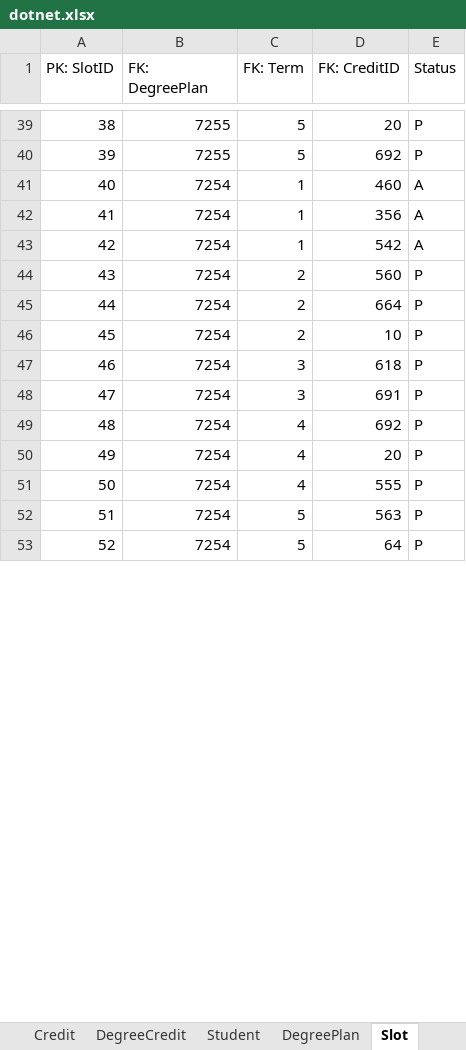
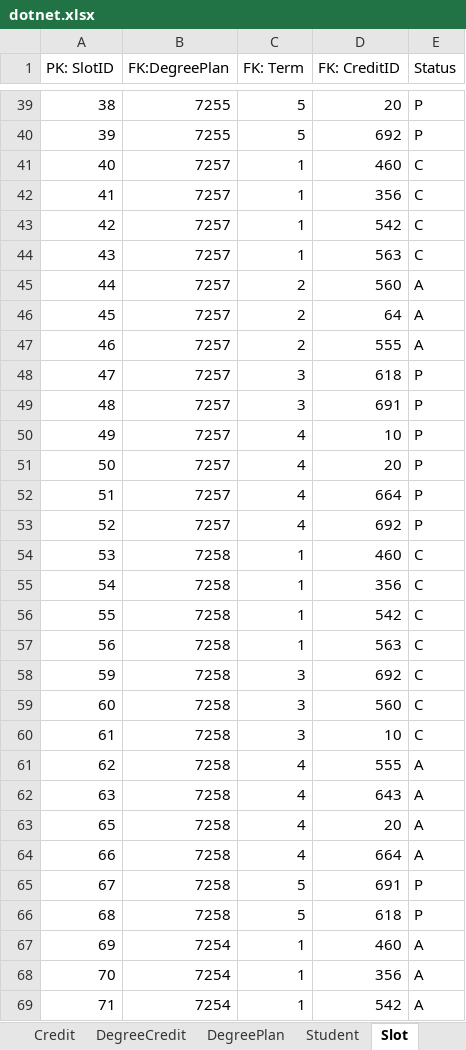
Before and after one commit to vennela-cheekoti/DegreePlan, an Excel workbook: dotnet.xlsx, sheet Slot, drawn as a sheet; only a part is shown, gaps mark what is left out; the shorter side is filled out with more unchanged rows; values as stored, in another font and other column widths than the file's, no borders; charts and pictures not drawn; addresses are those after the commit; the diff covers the shown part only; the diff names each change by its address in the sheet, - before the commit and + after, or states it on an @@ line.

Commit message:
commit1

```diff
--- a/dotnet.xlsx (sheet Slot)
+++ b/dotnet.xlsx (sheet Slot)
@@ sheet tab order changed: Credit | DegreeCredit | DegreePlan | Student | Slot @@
-B1: FK: DegreePlan
+B1: FK:DegreePlan
+row 41: 40 | 7257 | 1 | 460 | C
+row 42: 41 | 7257 | 1 | 356 | C
+row 43: 42 | 7257 | 1 | 542 | C
+row 44: 43 | 7257 | 1 | 563 | C
+row 45: 44 | 7257 | 2 | 560 | A
+row 46: 45 | 7257 | 2 | 64 | A
+row 47: 46 | 7257 | 2 | 555 | A
+row 48: 47 | 7257 | 3 | 618 | P
+row 49: 48 | 7257 | 3 | 691 | P
+row 50: 49 | 7257 | 4 | 10 | P
+row 51: 50 | 7257 | 4 | 20 | P
+row 52: 51 | 7257 | 4 | 664 | P
+row 53: 52 | 7257 | 4 | 692 | P
+row 54: 53 | 7258 | 1 | 460 | C
+row 55: 54 | 7258 | 1 | 356 | C
+row 56: 55 | 7258 | 1 | 542 | C
+row 57: 56 | 7258 | 1 | 563 | C
+row 58: 59 | 7258 | 3 | 692 | C
+row 59: 60 | 7258 | 3 | 560 | C
+row 60: 61 | 7258 | 3 | 10 | C
+row 61: 62 | 7258 | 4 | 555 | A
+row 62: 63 | 7258 | 4 | 643 | A
+row 63: 65 | 7258 | 4 | 20 | A
+row 64: 66 | 7258 | 4 | 664 | A
+row 65: 67 | 7258 | 5 | 691 | P
+row 66: 68 | 7258 | 5 | 618 | P
@@ column A (PK: SlotID) renumbered between rows 67 and 79 @@
```
Also changed, not shown: 1 removed row elsewhere in this sheet, sheet StudentTerm, sheet DegreePlan, sheet Credit, sheet Student, sheet DegreeCredit, charts or pictures.
